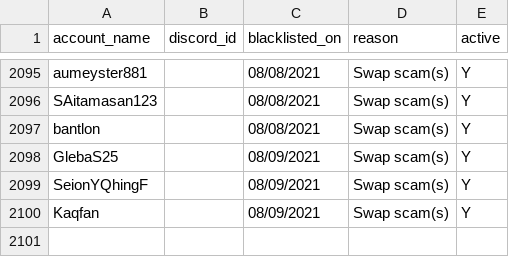
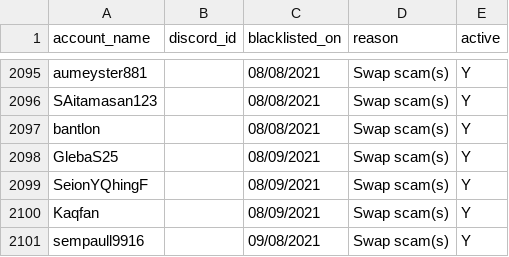
Before and after one commit to The-Forbidden-Trove/ForbiddenTroveBlacklist, a CSV file: blacklist.csv, drawn as a sheet; only a part is shown, gaps mark what is left out; the diff names each change by its address in the sheet, - before the commit and + after, or states it on an @@ line.

Commit message:
Update blacklist.csv

```diff
--- a/blacklist.csv
+++ b/blacklist.csv
+row 2101: sempaull9916 |  | 09/08/2021 | Swap scam(s) | Y
```
